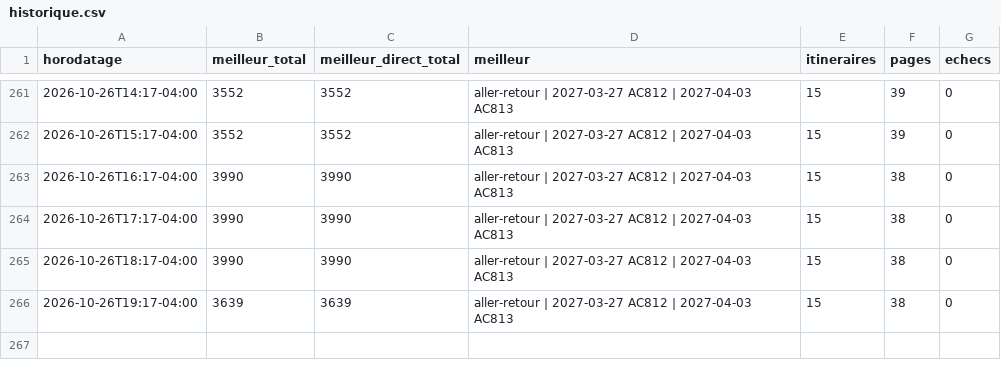
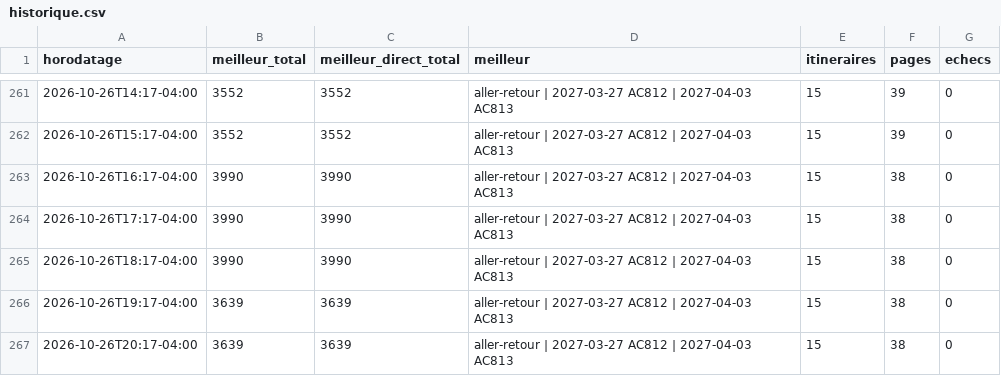
Before and after one commit to neurocontrarian/voyage, a CSV file: data/historique.csv, drawn as a sheet; only a part is shown, gaps mark what is left out; the diff names each change by its address in the sheet, - before the commit and + after, or states it on an @@ line.

```diff
--- a/data/historique.csv
+++ b/data/historique.csv
+row 267: 2026-10-26T20:17-04:00 | 3639 | 3639 | aller-retour | 2027-03-27 AC812 | 2027-04-03 AC813 | 15 | 38 | 0
```
Also changed, not shown: 2 other files.
